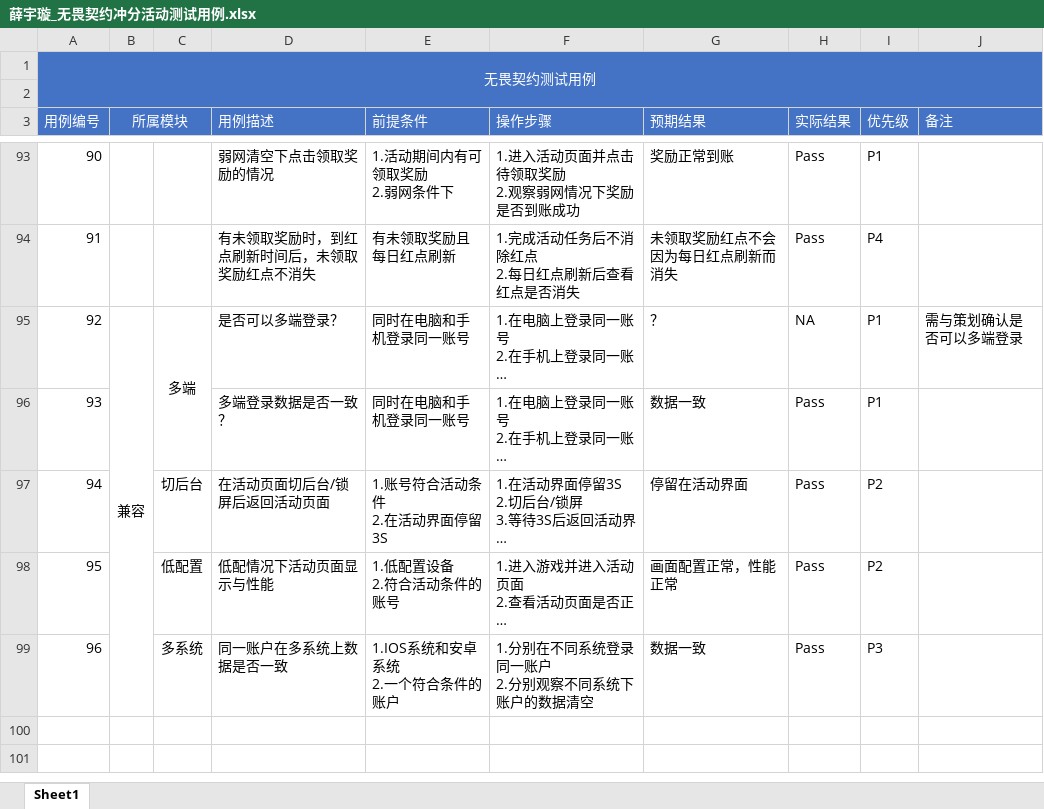
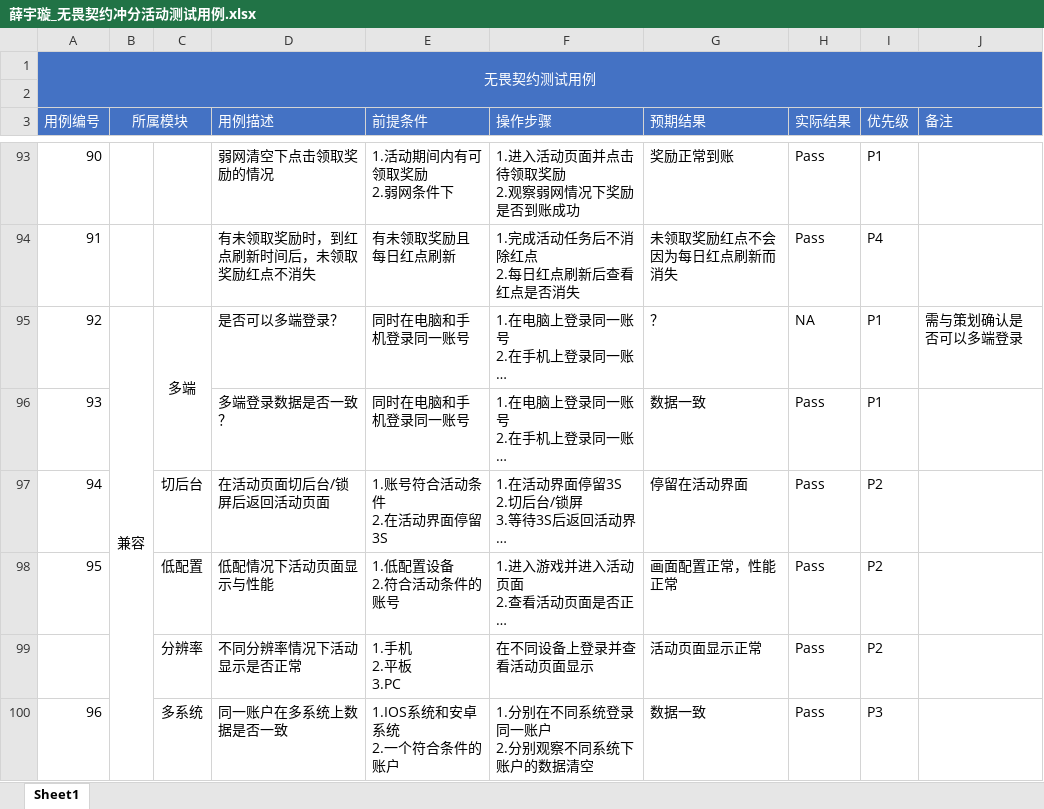
Before and after one commit to 1zero0/Obsidian-Notes, an Excel workbook: 培训日报/培训专用测试点文件夹/无畏契约冲分活动测试点/薛宇璇_无畏契约冲分活动测试用例.xlsx, sheet Sheet1, drawn as a sheet; only a part is shown, gaps mark what is left out; long unchanged cells end in …; values as stored, in another font and other column widths than the file's, no borders; ↵ is a line break in a cell; the diff names each change by its address in the sheet, - before the commit and + after, or states it on an @@ line.

```diff
--- a/培训日报/培训专用测试点文件夹/无畏契约冲分活动测试点/薛宇璇_无畏契约冲分活动测试用例.xlsx (sheet Sheet1)
+++ b/培训日报/培训专用测试点文件夹/无畏契约冲分活动测试点/薛宇璇_无畏契约冲分活动测试用例.xlsx (sheet Sheet1)
+row 99:  |  | 分辨率 | 不同分辨率情况下活动显示是否正常 | 1.手机 ↵ 2.平板 ↵ 3.PC | 在不同设备上登录并查看活动页面显示 | 活动页面显示正常 | Pass | P2
```
Also changed, not shown: 2 other files.
